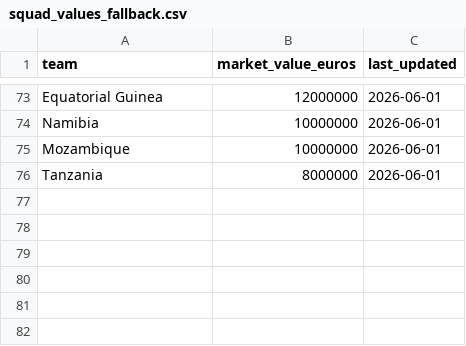
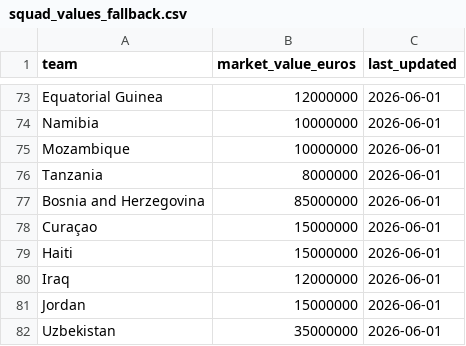
Before and after one commit to SebasHuaypar/worldcup-predictive-engine-api, a CSV file: data/raw/squad_values_fallback.csv, drawn as a sheet; only a part is shown, gaps mark what is left out.

```diff
--- a/data/raw/squad_values_fallback.csv
+++ b/data/raw/squad_values_fallback.csv
@@ -76 +76,7 @@ Mozambique,10000000,2026-06-01
 Tanzania,8000000,2026-06-01
+Bosnia and Herzegovina,85000000,2026-06-01
+Curaçao,15000000,2026-06-01
+Haiti,15000000,2026-06-01
+Iraq,12000000,2026-06-01
+Jordan,15000000,2026-06-01
+Uzbekistan,35000000,2026-06-01
```
Also changed, not shown: data/raw/squad_stats_fallback.csv, 6 other files.
